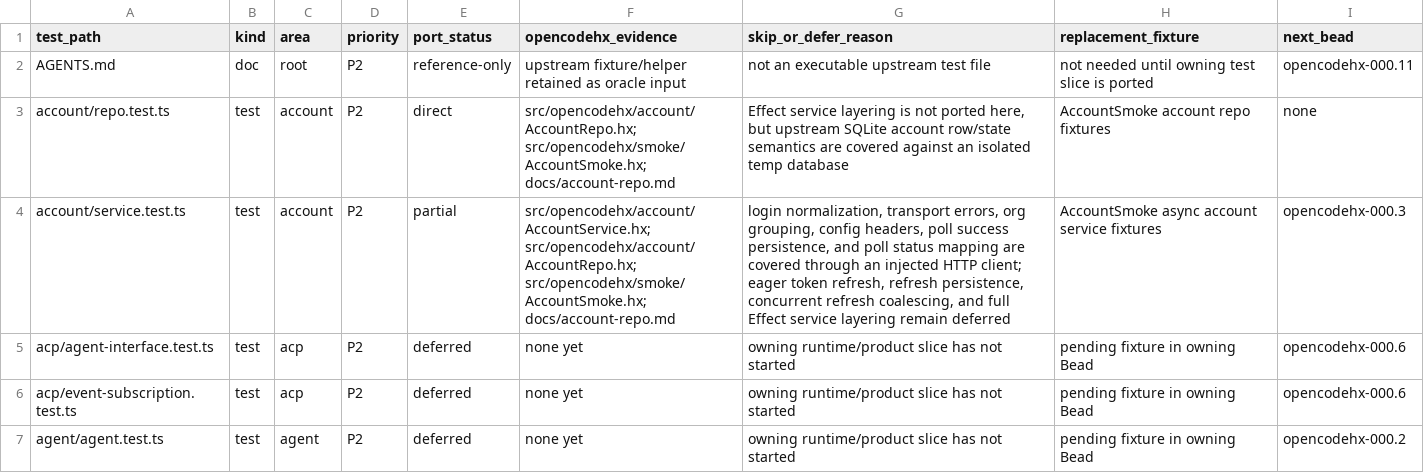
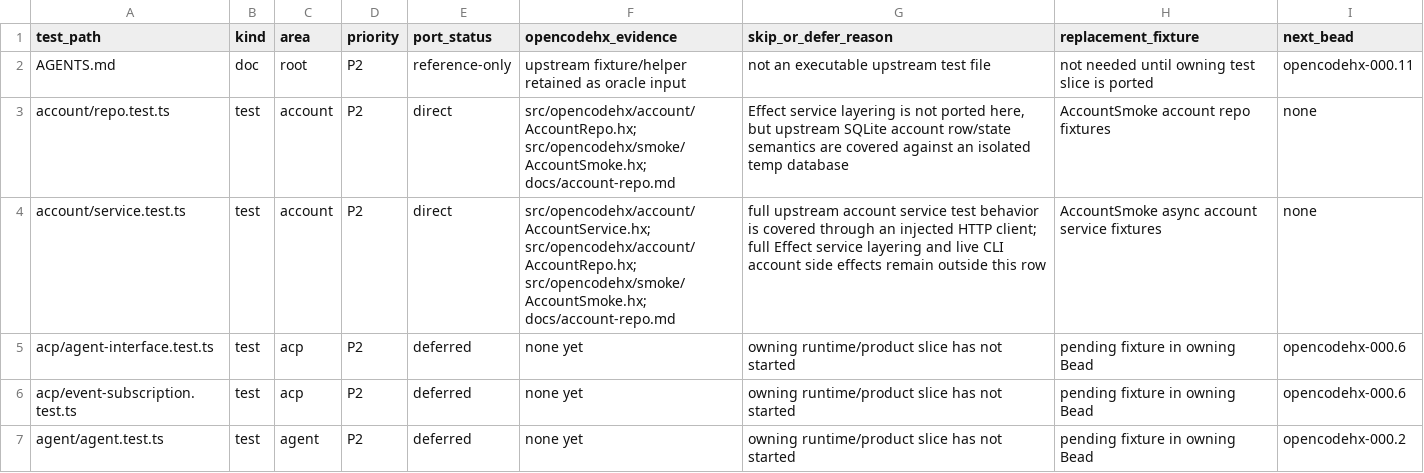
Before and after one commit to fullofcaffeine/opencodehx, a CSV file: reference/opencode-test-port-matrix.csv, drawn as a sheet; only a part is shown.

Commit message:
test: add account token refresh parity
Add AccountService.token with upstream-style 5 minute eager refresh, refreshed token persistence, and per-account in-flight refresh coalescing. Config and org requests now resolve access tokens through the refresh path instead of blindly using stored access tokens.

Extend AccountSmoke async service fixtures for existing-token, missing-account, expired refresh, eager refresh, and concurrent config/token coalescing. Promote account/service.test.ts to direct matrix evidence while leaving Effect service layering and live CLI account side effects as integration work.

Gates: npm run format:haxe; npm run build; npm run inventory:matrix; npm run smoke; npm run typed-boundary:scan; npm run test:haxe:unit; npm run public:precommit; git diff --check.

```diff
--- a/reference/opencode-test-port-matrix.csv
+++ b/reference/opencode-test-port-matrix.csv
@@ -3,3 +3,3 @@ AGENTS.md,doc,root,P2,reference-only,upstream fixture/helper retained as oracle
 account/repo.test.ts,test,account,P2,direct,src/opencodehx/account/AccountRepo.hx; src/opencodehx/smoke/AccountSmoke.hx; docs/account-repo.md,"Effect service layering is not ported here, but upstream SQLite account row/state semantics are covered against an isolated temp database",AccountSmoke account repo fixtures,none
-account/service.test.ts,test,account,P2,partial,src/opencodehx/account/AccountService.hx; src/opencodehx/account/AccountRepo.hx; src/opencodehx/smoke/AccountSmoke.hx; docs/account-repo.md,"login normalization, transport errors, org grouping, config headers, poll success persistence, and poll status mapping are covered through an injected HTTP client; eager token refresh, refresh persistence, concurrent refresh coalescing, and full Effect service layering remain deferred",AccountSmoke async account service fixtures,opencodehx-000.3
+account/service.test.ts,test,account,P2,direct,src/opencodehx/account/AccountService.hx; src/opencodehx/account/AccountRepo.hx; src/opencodehx/smoke/AccountSmoke.hx; docs/account-repo.md,full upstream account service test behavior is covered through an injected HTTP client; full Effect service layering and live CLI account side effects remain outside this row,AccountSmoke async account service fixtures,none
 acp/agent-interface.test.ts,test,acp,P2,deferred,none yet,owning runtime/product slice has not started,pending fixture in owning Bead,opencodehx-000.6
```
Also changed, not shown: 9 other files.
